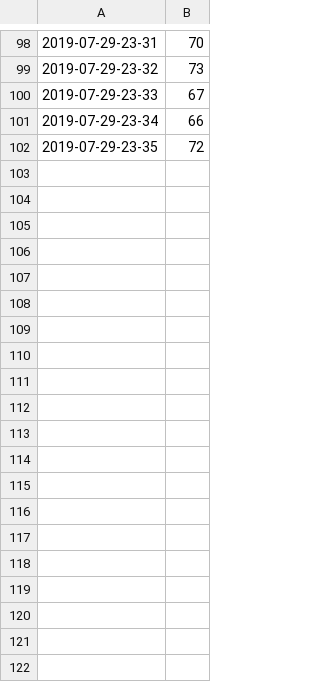
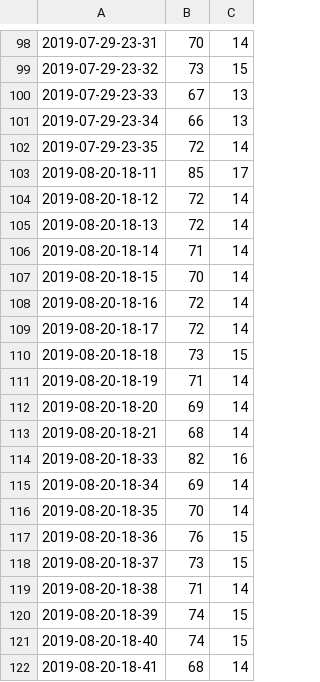
Before and after one commit to JingyiHoooo/FinalProject_Python, a CSV file: bpm_data.csv, drawn as a sheet; only a part is shown, gaps mark what is left out; the diff covers the shown part only; the diff names each change by its address in the sheet, - before the commit and + after, or states it on an @@ line.

```diff
--- a/bpm_data.csv
+++ b/bpm_data.csv
+column C, rows 98-102: 14 | 15 | 13 | 13 | 14
+row 103: 2019-08-20-18-11 | 85 | 17
+row 104: 2019-08-20-18-12 | 72 | 14
+row 105: 2019-08-20-18-13 | 72 | 14
+row 106: 2019-08-20-18-14 | 71 | 14
+row 107: 2019-08-20-18-15 | 70 | 14
+row 108: 2019-08-20-18-16 | 72 | 14
+row 109: 2019-08-20-18-17 | 72 | 14
+row 110: 2019-08-20-18-18 | 73 | 15
+row 111: 2019-08-20-18-19 | 71 | 14
+row 112: 2019-08-20-18-20 | 69 | 14
+row 113: 2019-08-20-18-21 | 68 | 14
+row 114: 2019-08-20-18-33 | 82 | 16
+row 115: 2019-08-20-18-34 | 69 | 14
+row 116: 2019-08-20-18-35 | 70 | 14
+row 117: 2019-08-20-18-36 | 76 | 15
+row 118: 2019-08-20-18-37 | 73 | 15
+row 119: 2019-08-20-18-38 | 71 | 14
+row 120: 2019-08-20-18-39 | 74 | 15
+row 121: 2019-08-20-18-40 | 74 | 15
+row 122: 2019-08-20-18-41 | 68 | 14
```
Also changed, not shown: 30 added rows and 1 removed row elsewhere in this file, 4 other files.
